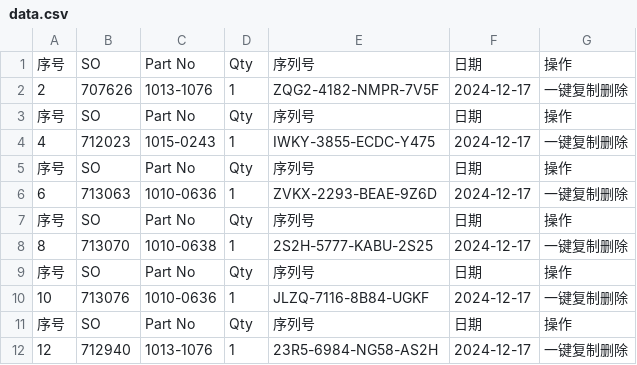
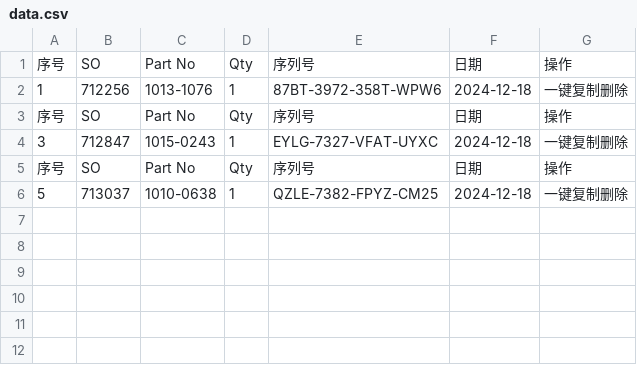
Before and after one commit to Ricky-cloud-star/Zenactcod, a CSV file: data/data.csv, drawn as a sheet.

Commit message:
Update data

```diff
--- a/data/data.csv
+++ b/data/data.csv
@@ -1,12 +1,6 @@
 序号,SO,Part No,Qty,序列号,日期,操作
-2,707626,1013-1076,1,ZQG2-4182-NMPR-7V5F,2024-12-17,一键复制删除
+1,712256,1013-1076,1,87BT-3972-358T-WPW6,2024-12-18,一键复制删除
 序号,SO,Part No,Qty,序列号,日期,操作
-4,712023,1015-0243,1,IWKY-3855-ECDC-Y475,2024-12-17,一键复制删除
+3,712847,1015-0243,1,EYLG-7327-VFAT-UYXC,2024-12-18,一键复制删除
 序号,SO,Part No,Qty,序列号,日期,操作
-6,713063,1010-0636,1,ZVKX-2293-BEAE-9Z6D,2024-12-17,一键复制删除
-序号,SO,Part No,Qty,序列号,日期,操作
-8,713070,1010-0638,1,2S2H-5777-KABU-2S25,2024-12-17,一键复制删除
-序号,SO,Part No,Qty,序列号,日期,操作
-10,713076,1010-0636,1,JLZQ-7116-8B84-UGKF,2024-12-17,一键复制删除
-序号,SO,Part No,Qty,序列号,日期,操作
-12,712940,1013-1076,1,23R5-6984-NG58-AS2H,2024-12-17,一键复制删除
+5,713037,1010-0638,1,QZLE-7382-FPYZ-CM25,2024-12-18,一键复制删除
```
